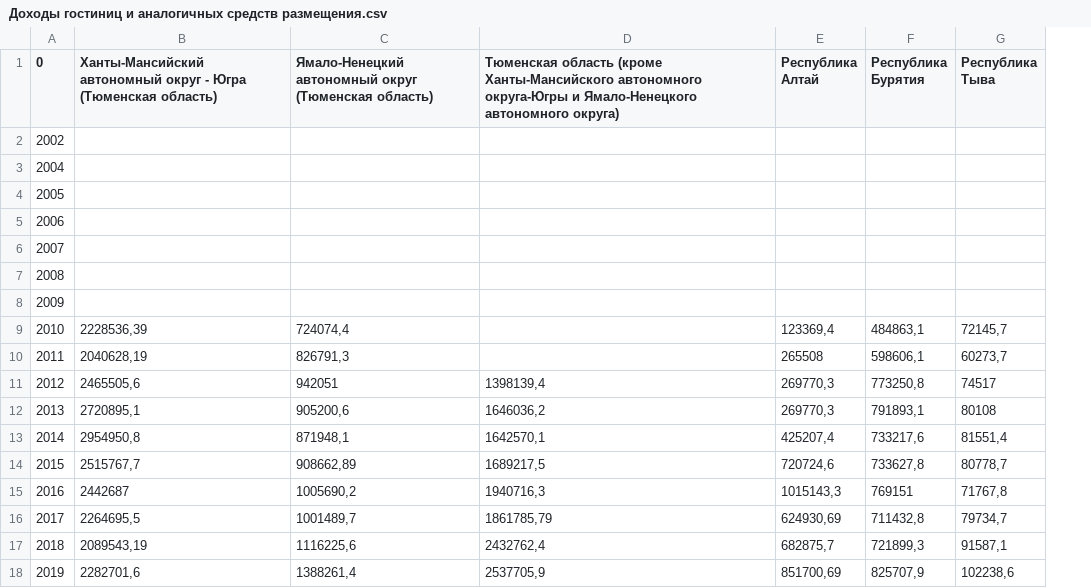
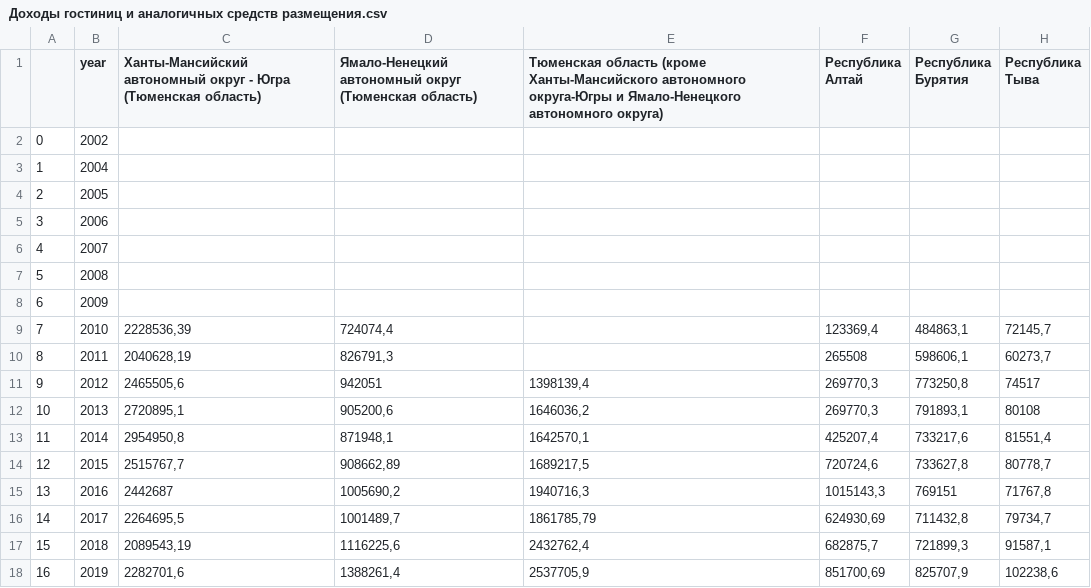
Before and after one commit to MikeTsvirkunov/trends-in-demand-for-personnel-of-industrial-enterprises, a CSV file: DATA/Split/Доходы гостиниц и аналогичных средств размещения.csv, drawn as a sheet; only a part is shown; addresses are those after the commit; the diff names each change by its address in the sheet, - before the commit and + after, or states it on an @@ line.

```diff
--- a/DATA/Split/Доходы гостиниц и аналогичных средств размещения.csv
+++ b/DATA/Split/Доходы гостиниц и аналогичных средств размещения.csv
+column A, rows 2-18: 0 | 1 | 2 | 3 | 4 | 5 | 6 | 7 | 8 | 9 | 10 | 11 | 12 | 13 | 14 | 15 | 16
-B1: 0
+B1: year
```
Also changed, not shown: DATA/Split/Индекс стоимости жизни.csv, DATA/Split/Средняя численность работников, включая внешних совместителей.csv, 41 other files.
